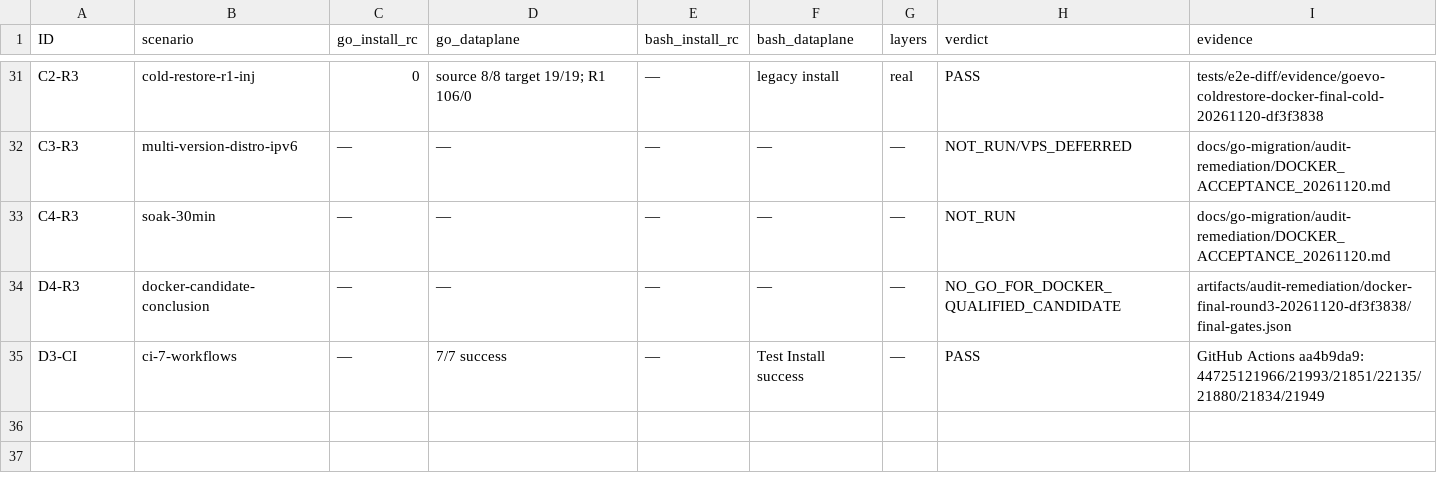
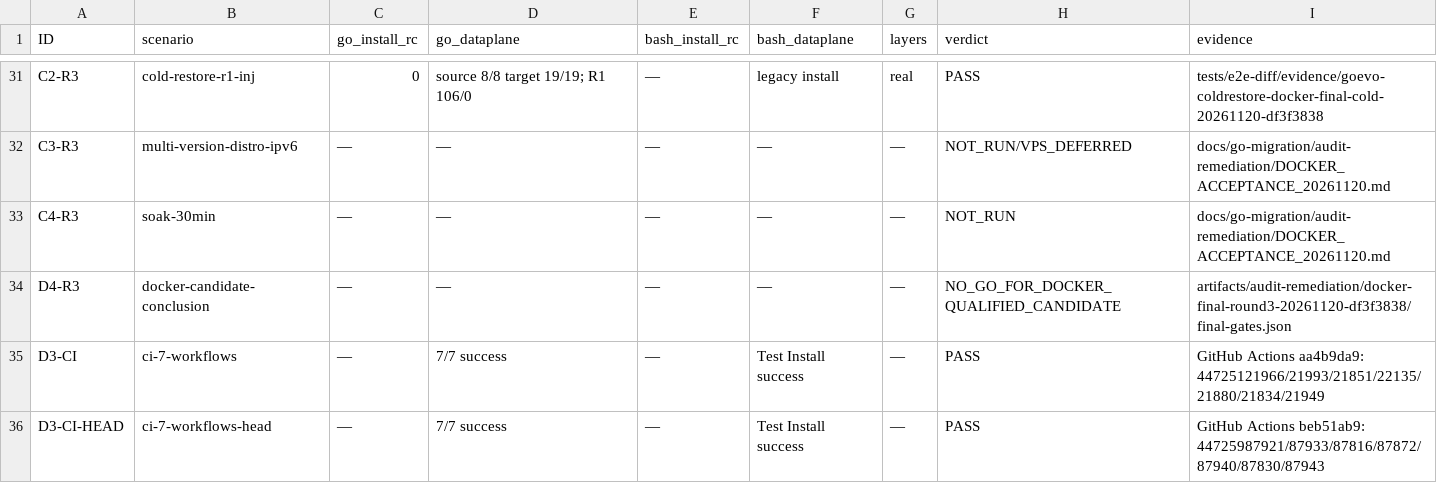
Before and after one commit to hello-yunshu/Xray_bash_onekey, a CSV file: docs/go-migration/audit-remediation/PARITY_MATRIX.csv, drawn as a sheet; only a part is shown, gaps mark what is left out.

Commit message:
docs(acceptance): record CI at HEAD beb51ab9

```diff
--- a/docs/go-migration/audit-remediation/PARITY_MATRIX.csv
+++ b/docs/go-migration/audit-remediation/PARITY_MATRIX.csv
@@ -35 +35,2 @@ D4-R3,docker-candidate-conclusion,—,—,—,—,—,NO_GO_FOR_DOCKER_QUALIFIED
 D3-CI,ci-7-workflows,—,7/7 success,—,Test Install success,—,PASS,GitHub Actions aa4b9da9: 44725121966/21993/21851/22135/21880/21834/21949
+D3-CI-HEAD,ci-7-workflows-head,—,7/7 success,—,Test Install success,—,PASS,GitHub Actions beb51ab9: 44725987921/87933/87816/87872/87940/87830/87943
```
Also changed, not shown: 4 other files.
